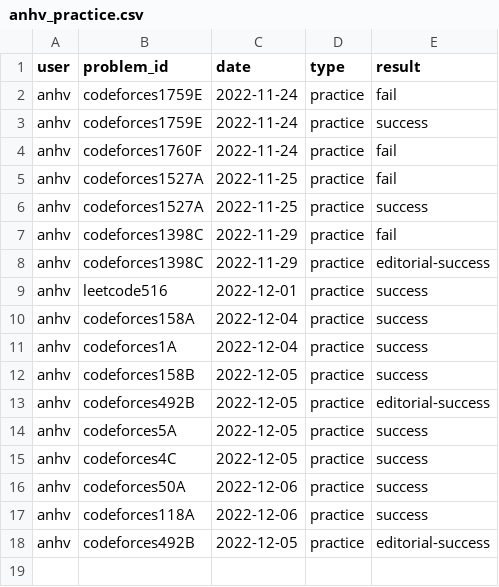
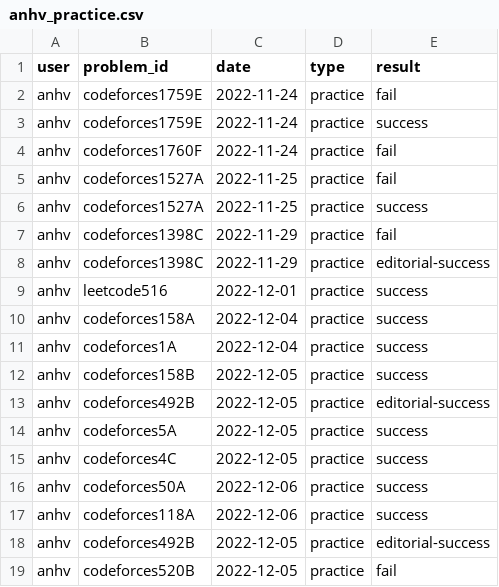
Before and after one commit to rain1024/datastructures-algorithms-competitive-programming, a CSV file: problems/anhv_practice.csv, drawn as a sheet.

Commit message:
GH-42: Solve codeforces 520B (#85)

```diff
--- a/problems/anhv_practice.csv
+++ b/problems/anhv_practice.csv
@@ -18 +18,2 @@ anhv;codeforces118A;2022-12-06;practice;success
 anhv;codeforces492B;2022-12-05;practice;editorial-success
+anhv;codeforces520B;2022-12-05;practice;fail
```
Also changed, not shown: 11 other files.
